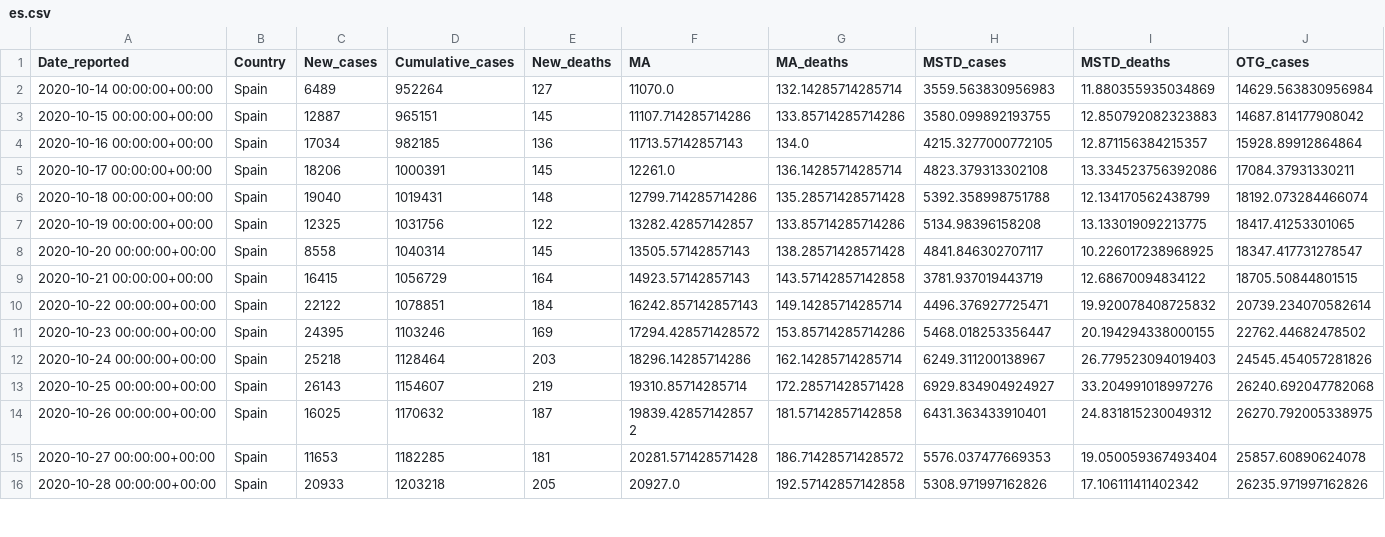
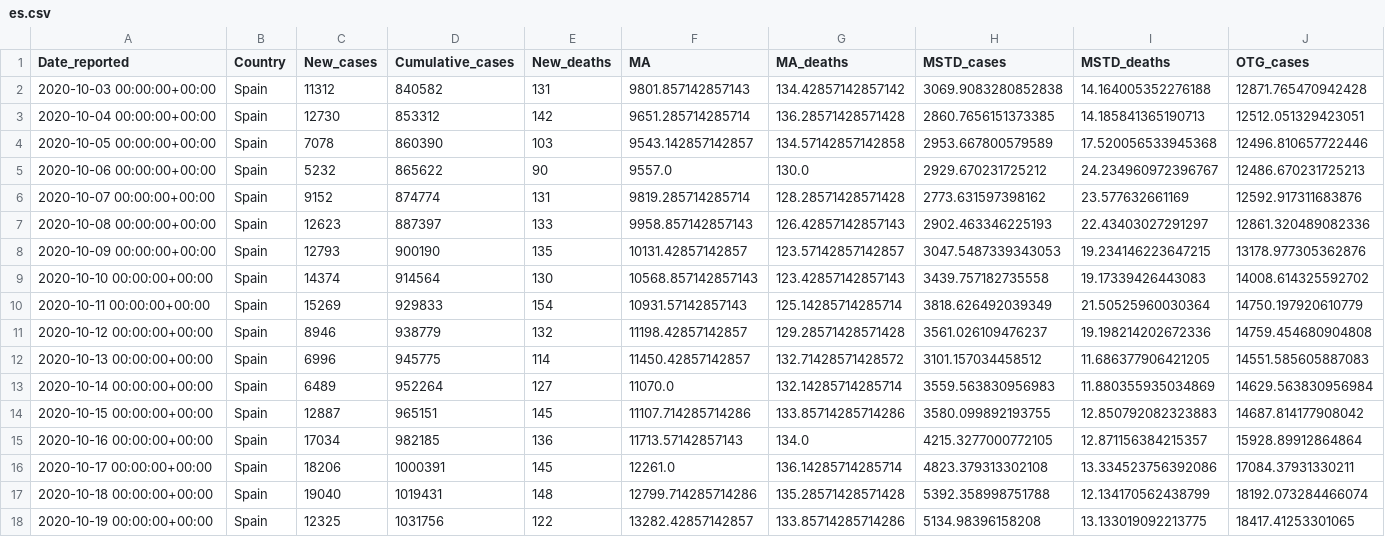
Before and after one commit to GarunWindtotem/Auswertung_Covid_19, a CSV file: output/Dataframes/es.csv, drawn as a sheet; only a part is shown; the shorter side is filled out with more unchanged rows; rows hold the shown columns only; the diff names each change by its address in the sheet, - before the commit and + after, or states it on an @@ line.

```diff
--- a/output/Dataframes/es.csv
+++ b/output/Dataframes/es.csv
+row 2: 2020-10-03 00:00:00+00:00 | Spain | 11312 | 840582 | 131 | 9801.857142857143 | 134.42857142857142 | 3069.9083280852838 | 14.164005352276188 | 12871.765470942428
+row 3: 2020-10-04 00:00:00+00:00 | Spain | 12730 | 853312 | 142 | 9651.285714285714 | 136.28571428571428 | 2860.7656151373385 | 14.185841365190713 | 12512.051329423051
+row 4: 2020-10-05 00:00:00+00:00 | Spain | 7078 | 860390 | 103 | 9543.142857142857 | 134.57142857142858 | 2953.667800579589 | 17.520056533945368 | 12496.810657722446
+row 5: 2020-10-06 00:00:00+00:00 | Spain | 5232 | 865622 | 90 | 9557.0 | 130.0 | 2929.670231725212 | 24.234960972396767 | 12486.670231725213
+row 6: 2020-10-07 00:00:00+00:00 | Spain | 9152 | 874774 | 131 | 9819.285714285714 | 128.28571428571428 | 2773.631597398162 | 23.577632661169 | 12592.917311683876
+row 7: 2020-10-08 00:00:00+00:00 | Spain | 12623 | 887397 | 133 | 9958.857142857143 | 126.42857142857143 | 2902.463346225193 | 22.43403027291297 | 12861.320489082336
+row 8: 2020-10-09 00:00:00+00:00 | Spain | 12793 | 900190 | 135 | 10131.42857142857 | 123.57142857142857 | 3047.5487339343053 | 19.234146223647215 | 13178.977305362876
+row 9: 2020-10-10 00:00:00+00:00 | Spain | 14374 | 914564 | 130 | 10568.857142857143 | 123.42857142857143 | 3439.757182735558 | 19.17339426443083 | 14008.614325592702
+row 10: 2020-10-11 00:00:00+00:00 | Spain | 15269 | 929833 | 154 | 10931.57142857143 | 125.14285714285714 | 3818.626492039349 | 21.50525960030364 | 14750.197920610779
+row 11: 2020-10-12 00:00:00+00:00 | Spain | 8946 | 938779 | 132 | 11198.42857142857 | 129.28571428571428 | 3561.026109476237 | 19.198214202672336 | 14759.454680904808
+row 12: 2020-10-13 00:00:00+00:00 | Spain | 6996 | 945775 | 114 | 11450.42857142857 | 132.71428571428572 | 3101.157034458512 | 11.686377906421205 | 14551.585605887083
```
Also changed, not shown: output/Dataframes/ch.csv, output/Dataframes/gb.csv, 30 other files.
